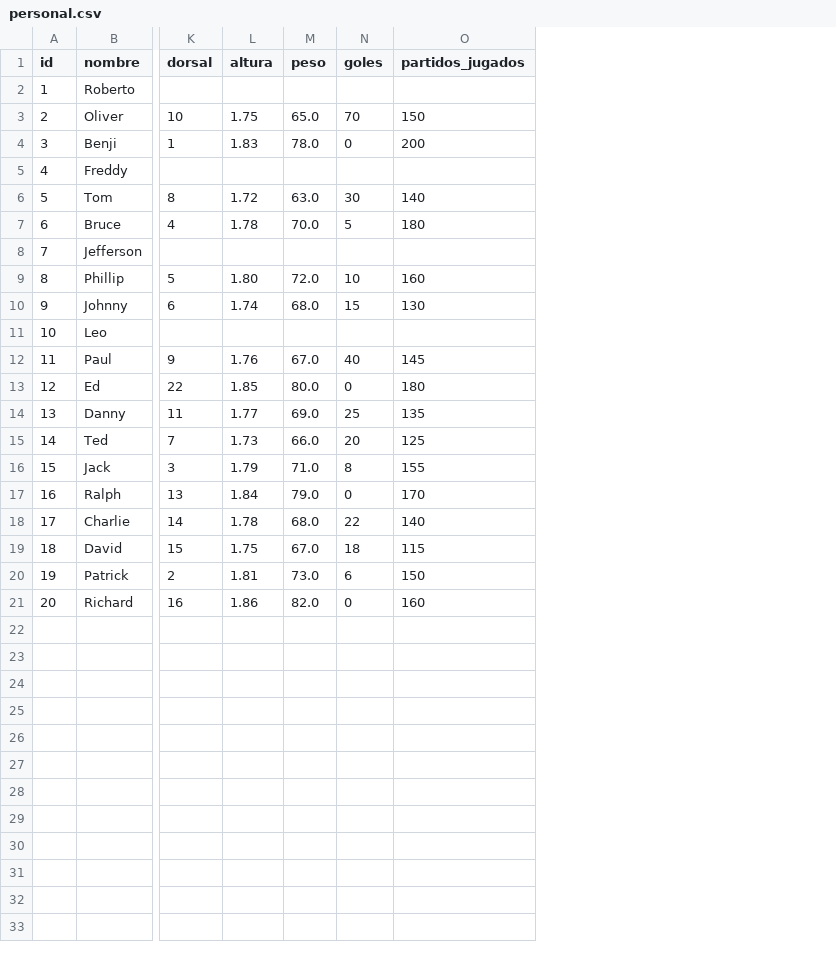
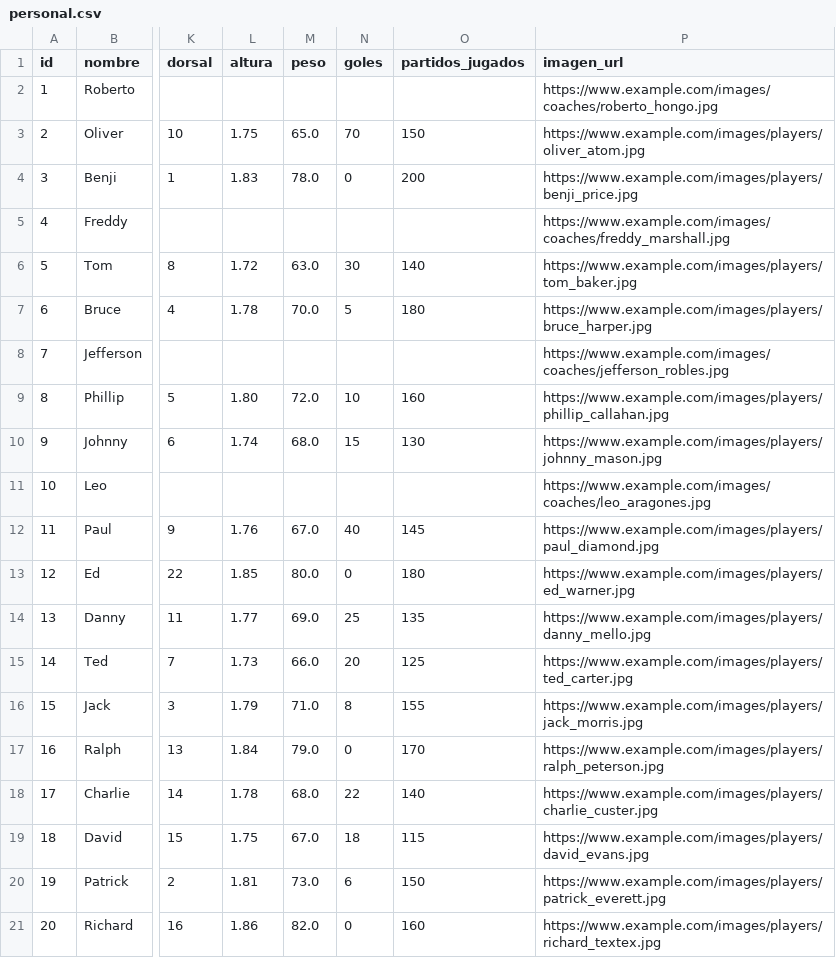
Before and after one commit to SrAngelDev/Proyecto-Equipo-Futbol-JavaFx-V3, a CSV file: src/main/resources/srangeldev/proyectoequipofutboljavafx/data/personal.csv, drawn as a sheet; only a part is shown, gaps mark what is left out; the diff names each change by its address in the sheet, - before the commit and + after, or states it on an @@ line.

```diff
--- a/src/main/resources/srangeldev/proyectoequipofutboljavafx/data/personal.csv
+++ b/src/main/resources/srangeldev/proyectoequipofutboljavafx/data/personal.csv
+column P (imagen_url), rows 2-21: https://www.example.com/images/coaches/roberto_hongo.jpg | https://www.example.com/images/players/oliver_atom.jpg | https://www.example.com/images/players/benji_price.jpg | https://www.example.com/images/coaches/freddy_marshall.jpg | https://www.example.com/images/players/tom_baker.jpg | https://www.example.com/images/players/bruce_harper.jpg | https://www.example.com/images/coaches/jefferson_robles.jpg | https://www.example.com/images/players/phillip_callahan.jpg | https://www.example.com/images/players/johnny_mason.jpg | https://www.example.com/images/coaches/leo_aragones.jpg | https://www.example.com/images/players/paul_diamond.jpg | https://www.example.com/images/players/ed_warner.jpg | https://www.example.com/images/players/danny_mello.jpg | https://www.example.com/images/players/ted_carter.jpg | https://www.example.com/images/players/jack_morris.jpg | https://www.example.com/images/players/ralph_peterson.jpg | https://www.example.com/images/players/charlie_custer.jpg | https://www.example.com/images/players/david_evans.jpg | https://www.example.com/images/players/patrick_everett.jpg | https://www.example.com/images/players/richard_textex.jpg
```
Also changed, not shown: 24 other files.
